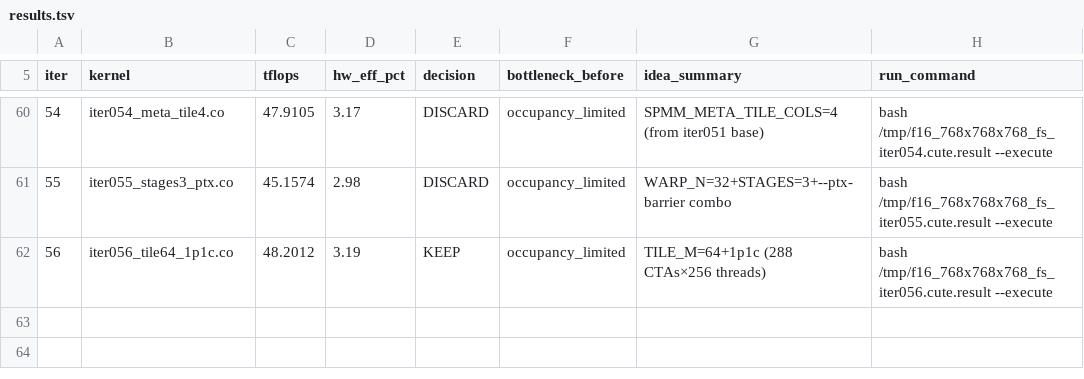
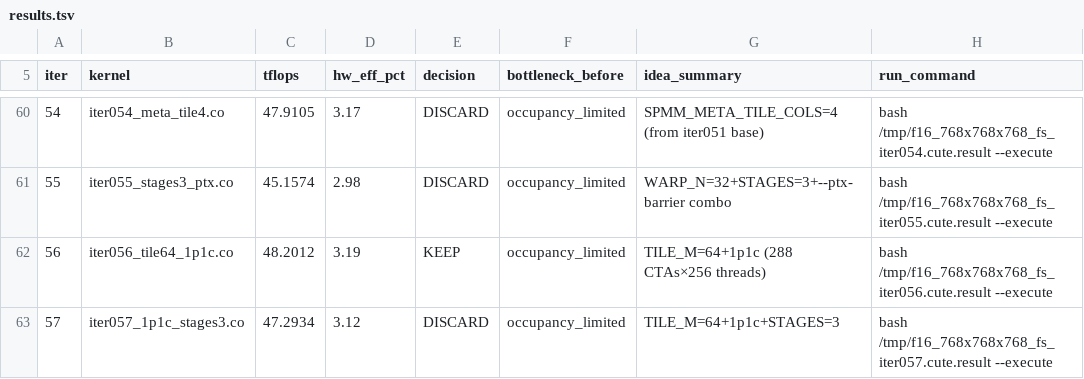
Before and after one commit to codes1gn/CroqTuner, a TSV file: tuning/logs/f16_768x768x768_fs/results.tsv, drawn as a sheet; only a part is shown, gaps mark what is left out; the diff names each change by its address in the sheet, - before the commit and + after, or states it on an @@ line.

Commit message:
f16_768x768x768_fs iter057: TILE_M=64+1p1c+STAGES=3 — TFLOPS: 48.2012 -> 47.2934 (DISCARD)

```diff
--- a/tuning/logs/f16_768x768x768_fs/results.tsv
+++ b/tuning/logs/f16_768x768x768_fs/results.tsv
+row 63: 57 | iter057_1p1c_stages3.co | 47.2934 | 3.12 | DISCARD | occupancy_limited | TILE_M=64+1p1c+STAGES=3 | bash /tmp/f16_768x768x768_fs_iter057.cute.result --execute
```
Also changed, not shown: 5 other files.
